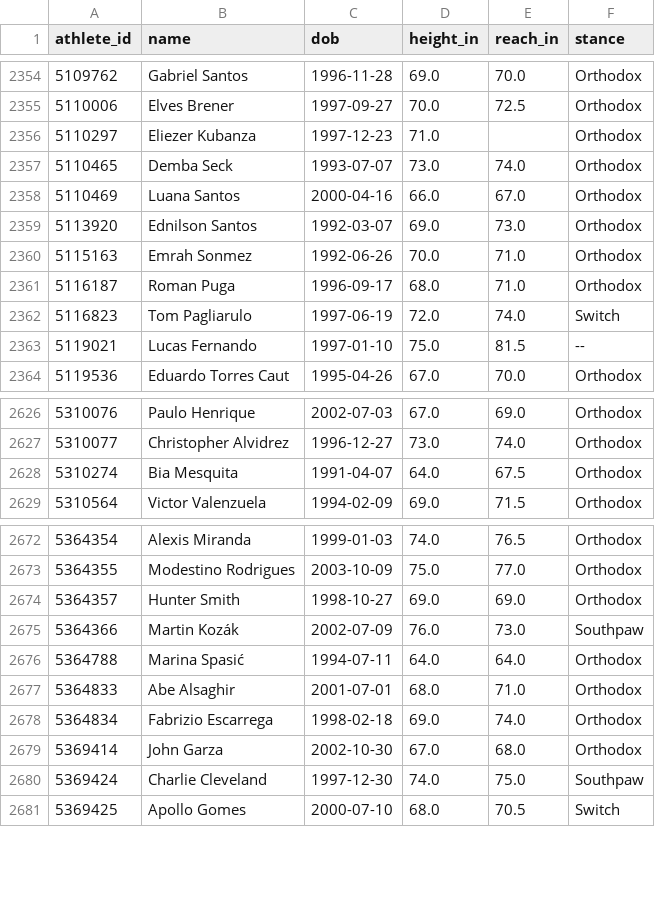
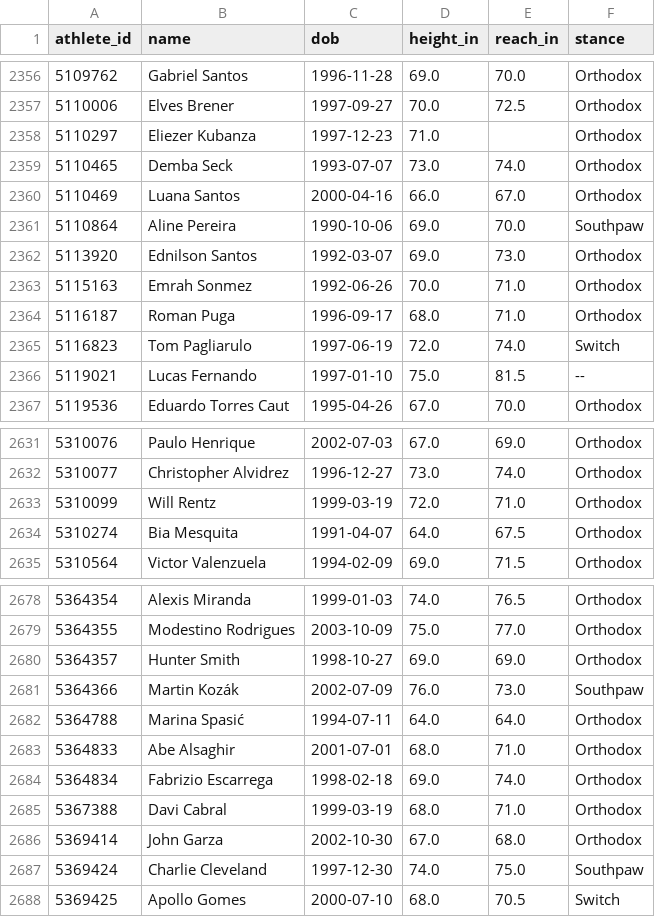
Before and after one commit to tzeng7/evmax-sim, a CSV file: data/backtest/ufc/fighters.csv, drawn as a sheet; only a part is shown, gaps mark what is left out; the diff covers the shown part only.

```diff
--- a/data/backtest/ufc/fighters.csv
+++ b/data/backtest/ufc/fighters.csv
@@ -2358,2 +2360,3 @@ athlete_id,name,dob,height_in,reach_in,stance
 5110469,Luana Santos,2000-04-16,66.0,67.0,Orthodox
+5110864,Aline Pereira,1990-10-06,69.0,70.0,Southpaw
 5113920,Ednilson Santos,1992-03-07,69.0,73.0,Orthodox
@@ -2627,2 +2632,3 @@ athlete_id,name,dob,height_in,reach_in,stance
 5310077,Christopher Alvidrez,1996-12-27,73.0,74.0,Orthodox
+5310099,Will Rentz,1999-03-19,72.0,71.0,Orthodox
 5310274,Bia Mesquita,1991-04-07,64.0,67.5,Orthodox
@@ -2678,2 +2684,3 @@ athlete_id,name,dob,height_in,reach_in,stance
 5364834,Fabrizio Escarrega,1998-02-18,69.0,74.0,Orthodox
+5367388,Davi Cabral,1999-03-19,68.0,71.0,Orthodox
 5369414,John Garza,2002-10-30,67.0,68.0,Orthodox
```
Also changed, not shown: 12 added rows elsewhere in this file, 5 other files.
